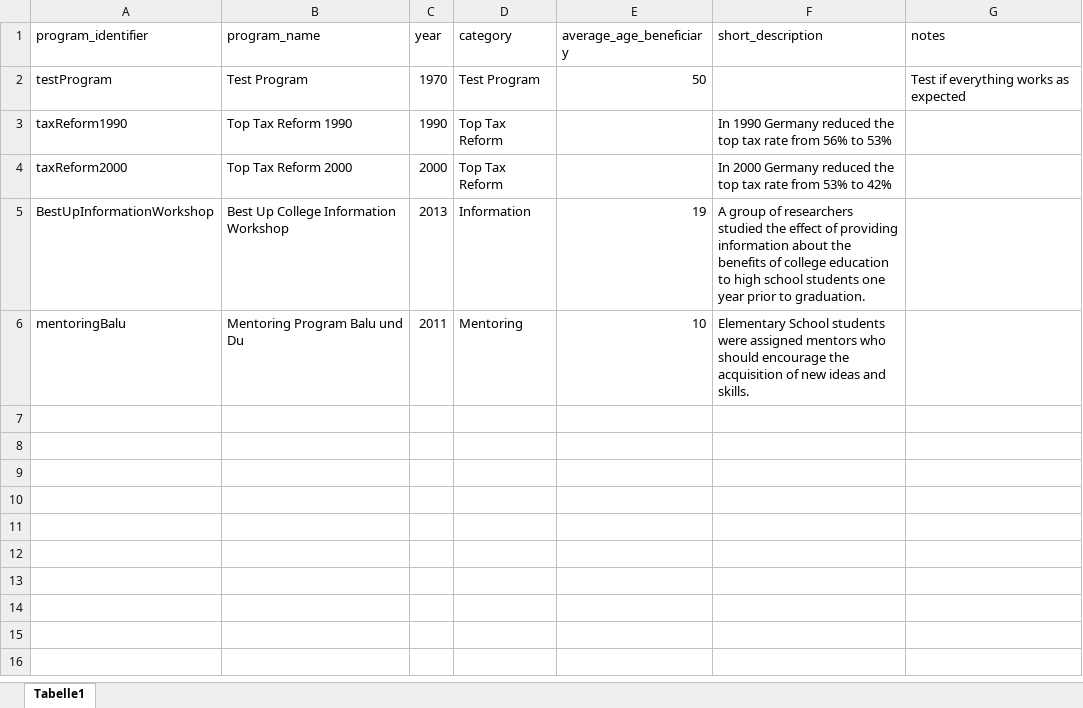
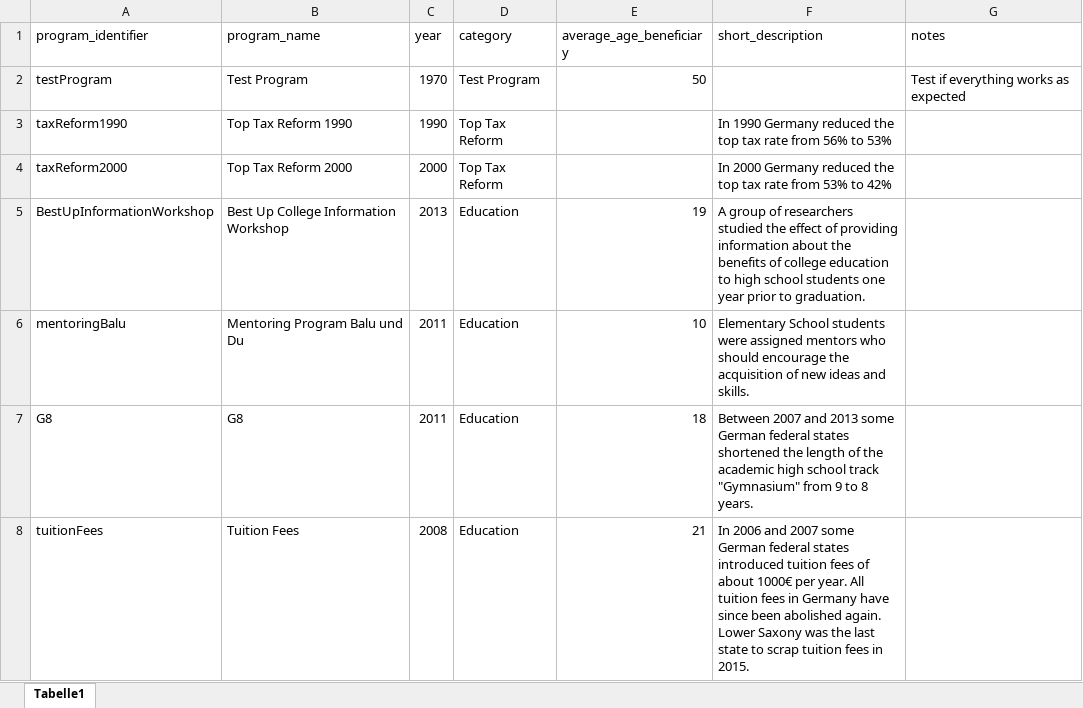
Before and after one commit to sbischl/mvpfDE, an Excel workbook: programs.xlsx, sheet Tabelle1, drawn as a sheet; values as stored, in another font and other column widths than the file's, no borders; the diff names each change by its address in the sheet, - before the commit and + after, or states it on an @@ line.

Commit message:
added Tuition Fees, unified returns to schooling assumption

```diff
--- a/programs.xlsx (sheet Tabelle1)
+++ b/programs.xlsx (sheet Tabelle1)
-D5 (category): Information
+D5 (category): Education
-D6 (category): Mentoring
+D6 (category): Education
+row 7: G8 | G8 | 2011 | Education | 18 | Between 2007 and 2013 some German federal states shortened the length of the academic high school track "Gymnasium" from 9 to 8 years.
+row 8: tuitionFees | Tuition Fees | 2008 | Education | 21 | In 2006 and 2007 some German federal states introduced tuition fees of about 1000€ per year. All tuition fees in Germany have since been abolished again. Lower Saxony was the last state to scrap tuition fees in 2015.
```
Also changed, not shown: 7 other files.
